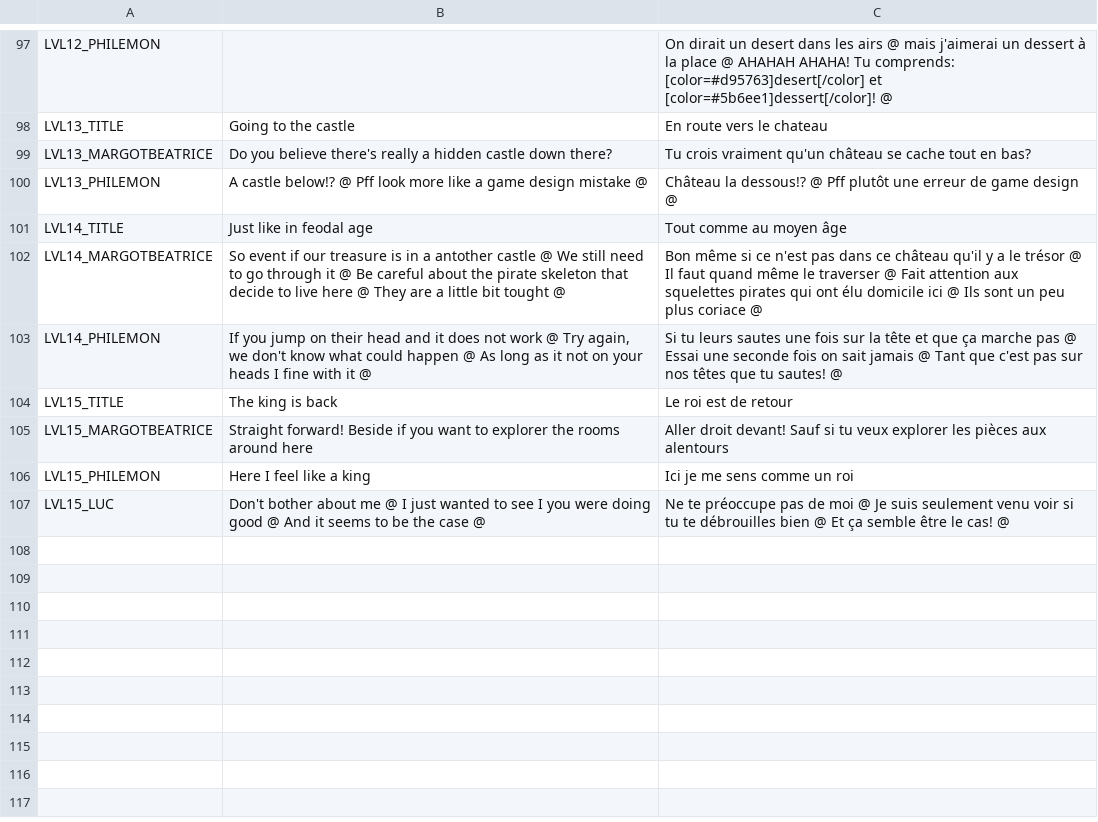
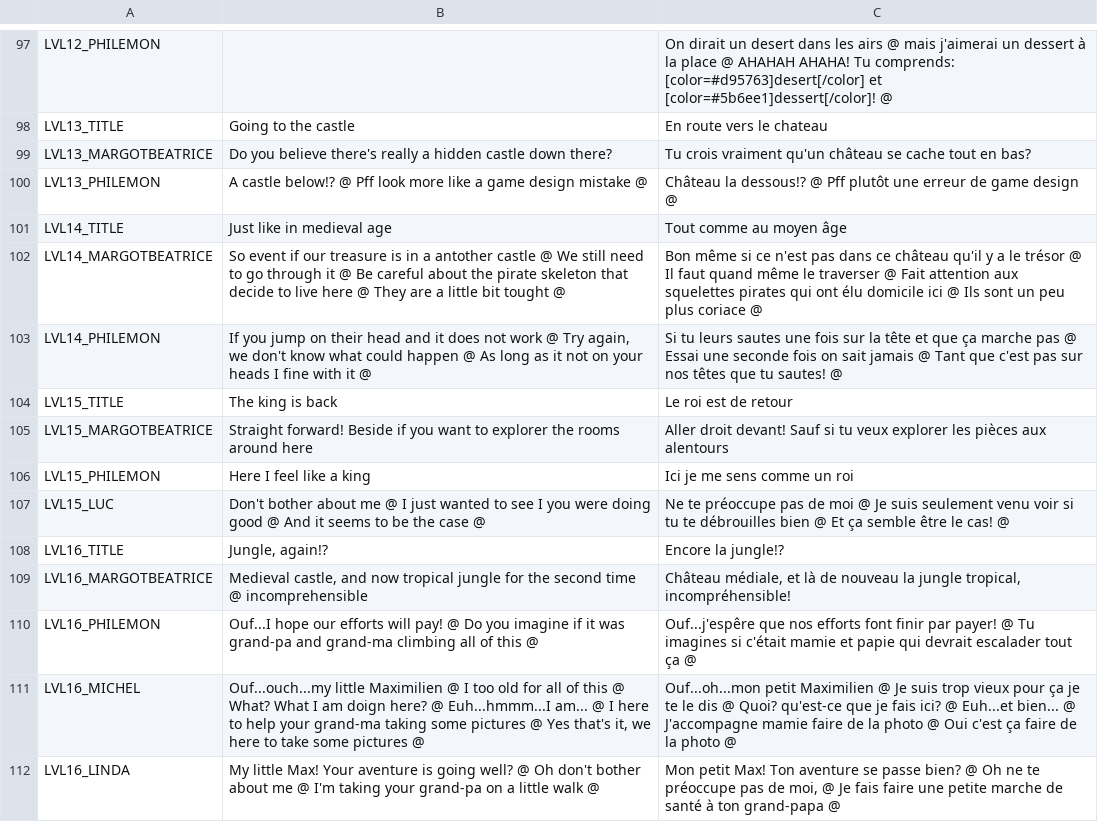
Before and after one commit to Levrault/godot-maximilien-adventure, a CSV file: i18n.csv, drawn as a sheet; only a part is shown, gaps mark what is left out.

```diff
--- a/i18n.csv
+++ b/i18n.csv
@@ -100,3 +100,3 @@ LVL13_MARGOTBEATRICE,"Do you believe there's really a hidden castle down there?"
 LVL13_PHILEMON,"A castle below!? @ Pff look more like a game design mistake @","Château la dessous!? @ Pff plutôt une erreur de game design @"
-LVL14_TITLE,"Just like in feodal age","Tout comme au moyen âge"
+LVL14_TITLE,"Just like in medieval age","Tout comme au moyen âge"
 LVL14_MARGOTBEATRICE,"So event if our treasure is in a antother castle @ We still need to go through it @ Be careful about the pirate skeleton that decide to live here @ They are a little bit tought @","Bon même si ce n'est pas dans ce château qu'il y a le trésor @ Il faut quand même le traverser @ Fait attention aux squelettes pirates qui ont élu domicile ici @ Ils sont un peu plus coriace @"
@@ -107 +107,6 @@ LVL15_PHILEMON,"Here I feel like a king","Ici je me sens comme un roi"
 LVL15_LUC,"Don't bother about me @ I just wanted to see I you were doing good @ And it seems to be the case @","Ne te préoccupe pas de moi @ Je suis seulement venu voir si tu te débrouilles bien @ Et ça semble être le cas! @"
+LVL16_TITLE,"Jungle, again!?","Encore la jungle!?"
+LVL16_MARGOTBEATRICE,"Medieval castle, and now tropical jungle for the second time @ incomprehensible","Château médiale, et là de nouveau la jungle tropical, incompréhensible!"
+LVL16_PHILEMON,"Ouf...I hope our efforts will pay! @ Do you imagine if it was grand-pa and grand-ma climbing all of this @","Ouf...j'espêre que nos efforts font finir par payer! @ Tu imagines si c'était mamie et papie qui devrait escalader tout ça @"
+LVL16_MICHEL,"Ouf...ouch...my little Maximilien @ I too old for all of this @ What? What I am doign here? @ Euh...hmmm...I am... @ I here to help your grand-ma taking some pictures @ Yes that's it, we here to take some pictures @","Ouf...oh...mon petit Maximilien @ Je suis trop vieux pour ça je te le dis @ Quoi? qu'est-ce que je fais ici? @ Euh...et bien... @ J'accompagne mamie faire de la photo @ Oui c'est ça faire de la photo @"
+LVL16_LINDA,"My little Max! Your aventure is going well? @ Oh don't bother about me @ I'm taking your grand-pa on a little walk @","Mon petit Max! Ton aventure se passe bien? @ Oh ne te préoccupe pas de moi, @ Je fais faire une petite marche de santé à ton grand-papa @"
```
Also changed, not shown: 8 other files.
